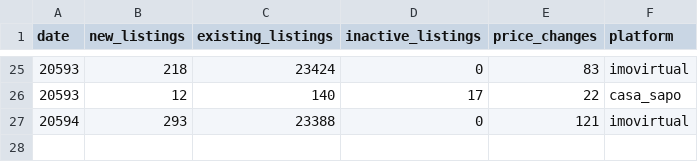
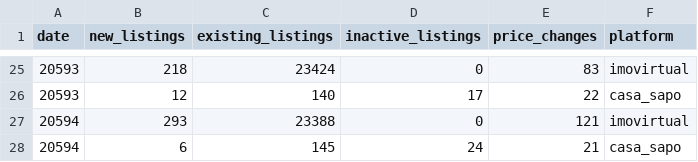
Before and after one commit to Auketas/real_estate, a CSV file: log/scraper_log.csv, drawn as a sheet; only a part is shown, gaps mark what is left out; the diff names each change by its address in the sheet, - before the commit and + after, or states it on an @@ line.

```diff
--- a/log/scraper_log.csv
+++ b/log/scraper_log.csv
+row 28: 20594 | 6 | 145 | 24 | 21 | casa_sapo
```
